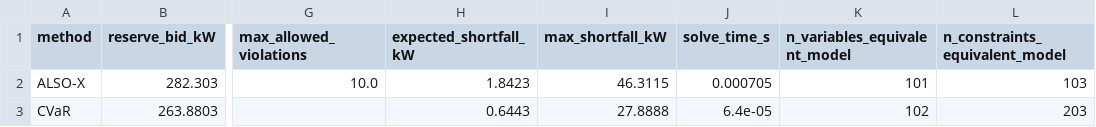
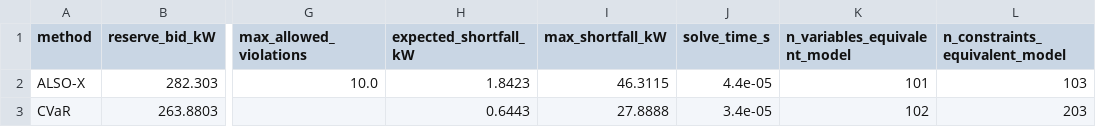
Before and after one commit to rogeralmagro/RIEM-Assignment-2, a CSV file: results/task_2_1_results.csv, drawn as a sheet; only a part is shown, gaps mark what is left out; the diff names each change by its address in the sheet, - before the commit and + after, or states it on an @@ line.

Commit message:
updated main and added task 2.3 to step 2 file

```diff
--- a/results/task_2_1_results.csv
+++ b/results/task_2_1_results.csv
-J2 (solve_time_s): 0.000705
+J2 (solve_time_s): 4.4e-05
-J3 (solve_time_s): 6.4e-05
+J3 (solve_time_s): 3.4e-05
```
Also changed, not shown: 10 other files.
